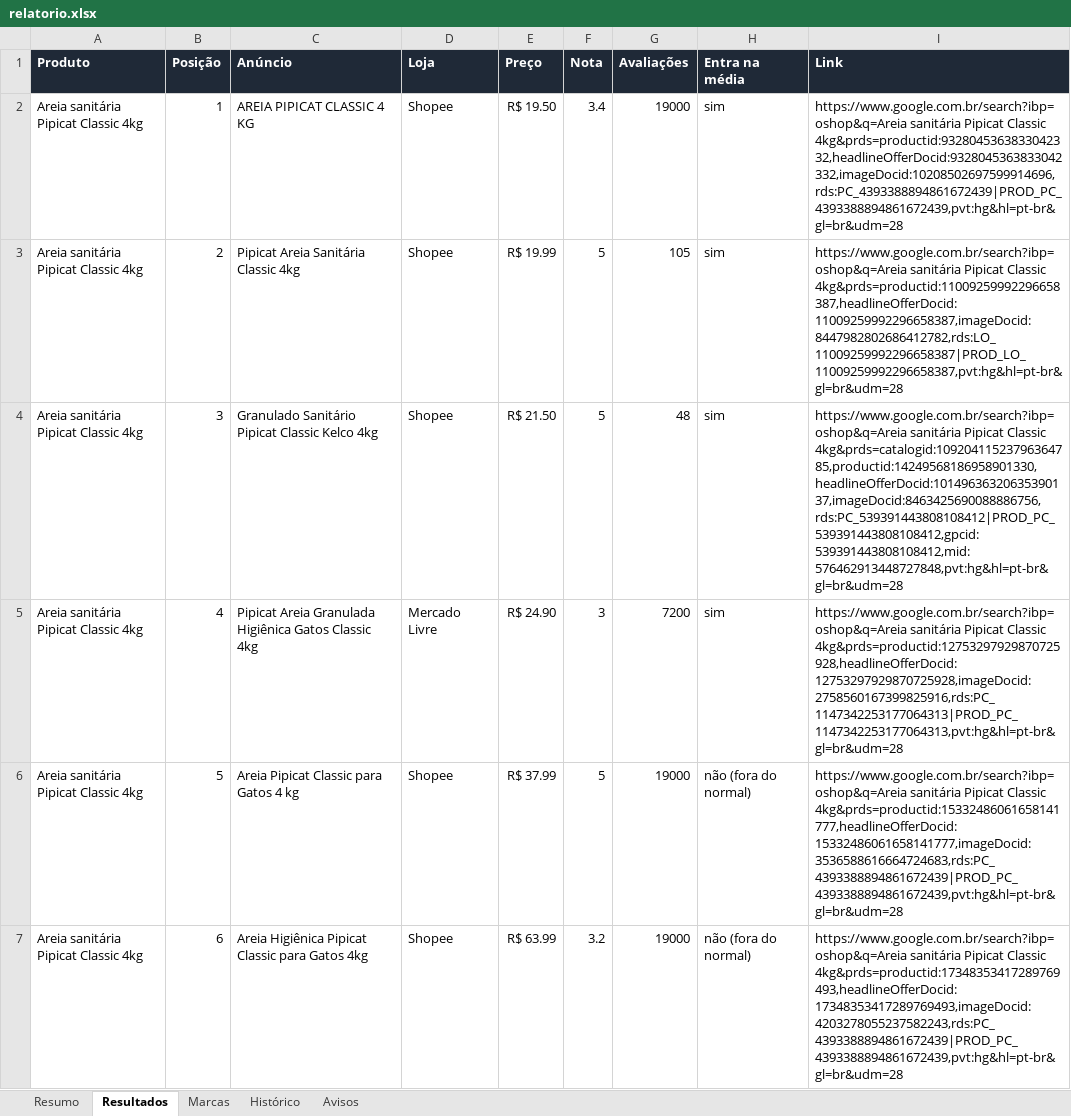
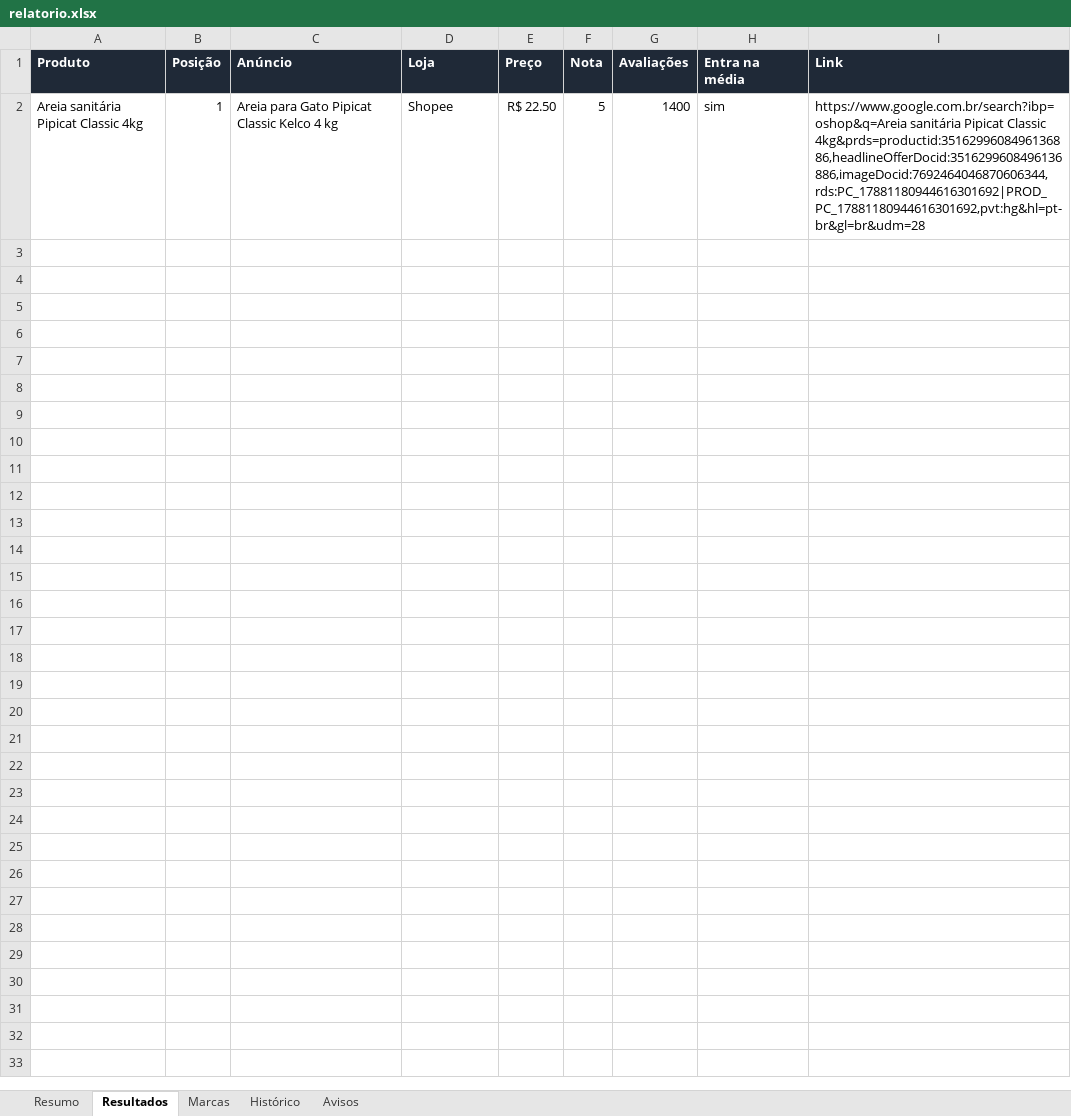
Before and after one commit to gustavoderminiobr1-cloud/monitor-precos-pet, an Excel workbook: saida/relatorio.xlsx, sheet Resultados, drawn as a sheet; values as stored, in another font and other column widths than the file's, no borders; removed rows and columns are numbered as before the commit, all else as after; the diff names each change by its address in the sheet, - before the commit and + after, or states it on an @@ line.

Commit message:
Pesquisa de preços 24/11/2026

```diff
--- a/saida/relatorio.xlsx (sheet Resultados)
+++ b/saida/relatorio.xlsx (sheet Resultados)
-row 2: Areia sanitária Pipicat Classic 4kg | 1 | AREIA PIPICAT CLASSIC 4 KG | Shopee | R$ 19.50 | 3.4 | 19000 | sim | https://www.google.com.br/search?ibp=oshop&q=Areia sanitária Pipicat Classic 4kg&prds=productid:9328045363833042332,headlineOfferDocid:9328045363833042332,imageDocid:10208502697599914696,rds:PC_4393388894861672439|PROD_PC_4393388894861672439,pvt:hg&hl=pt-br&gl=br&udm=28
-row 3: Areia sanitária Pipicat Classic 4kg | 2 | Pipicat Areia Sanitária Classic 4kg | Shopee | R$ 19.99 | 5 | 105 | sim | https://www.google.com.br/search?ibp=oshop&q=Areia sanitária Pipicat Classic 4kg&prds=productid:11009259992296658387,headlineOfferDocid:11009259992296658387,imageDocid:8447982802686412782,rds:LO_11009259992296658387|PROD_LO_11009259992296658387,pvt:hg&hl=pt-br&gl=br&udm=28
-B2 (Posição): 3
+B2 (Posição): 1
-C2 (Anúncio): Granulado Sanitário Pipicat Classic Kelco 4kg
+C2 (Anúncio): Areia para Gato Pipicat Classic Kelco 4 kg
-E2 (Preço): R$ 21.50
+E2 (Preço): R$ 22.50
-G2 (Avaliações): 48
+G2 (Avaliações): 1400
-I2 (Link): …Pipicat Classic 4kg&prds=catalogid:10920411523796364785,productid:14249568186958901330,headlineOfferDocid:10149636320635390137,imageDocid:8463425690088886756,rds:PC_539391443808108412|PROD_PC_539391443808108412,gpcid:539391443808108412,mid:576462913448727848,pvt:hg&hl=pt-br&gl=br&udm=28
+I2 (Link): …Pipicat Classic 4kg&prds=productid:3516299608496136886,headlineOfferDocid:3516299608496136886,imageDocid:7692464046870606344,rds:PC_17881180944616301692|PROD_PC_17881180944616301692,pvt:hg&hl=pt-br&gl=br&udm=28
-row 5: Areia sanitária Pipicat Classic 4kg | 4 | Pipicat Areia Granulada Higiênica Gatos Classic 4kg | Mercado Livre | R$ 24.90 | 3 | 7200 | sim | https://www.google.com.br/search?ibp=oshop&q=Areia sanitária Pipicat Classic 4kg&prds=productid:12753297929870725928,headlineOfferDocid:12753297929870725928,imageDocid:2758560167399825916,rds:PC_1147342253177064313|PROD_PC_1147342253177064313,pvt:hg&hl=pt-br&gl=br&udm=28
-row 6: Areia sanitária Pipicat Classic 4kg | 5 | Areia Pipicat Classic para Gatos 4 kg | Shopee | R$ 37.99 | 5 | 19000 | não (fora do normal) | https://www.google.com.br/search?ibp=oshop&q=Areia sanitária Pipicat Classic 4kg&prds=productid:15332486061658141777,headlineOfferDocid:15332486061658141777,imageDocid:3536588616664724683,rds:PC_4393388894861672439|PROD_PC_4393388894861672439,pvt:hg&hl=pt-br&gl=br&udm=28
-row 7: Areia sanitária Pipicat Classic 4kg | 6 | Areia Higiênica Pipicat Classic para Gatos 4kg | Shopee | R$ 63.99 | 3.2 | 19000 | não (fora do normal) | https://www.google.com.br/search?ibp=oshop&q=Areia sanitária Pipicat Classic 4kg&prds=productid:17348353417289769493,headlineOfferDocid:17348353417289769493,imageDocid:4203278055237582243,rds:PC_4393388894861672439|PROD_PC_4393388894861672439,pvt:hg&hl=pt-br&gl=br&udm=28
```
Also changed, not shown: sheet Histórico, sheet Marcas, sheet Resumo, sheet Avisos, 5 other files.
